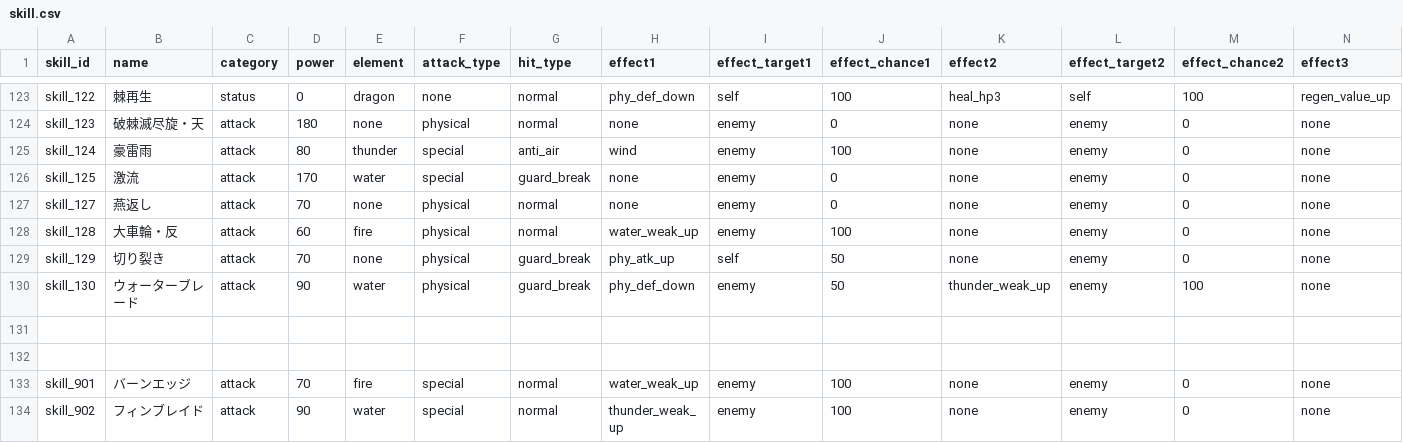
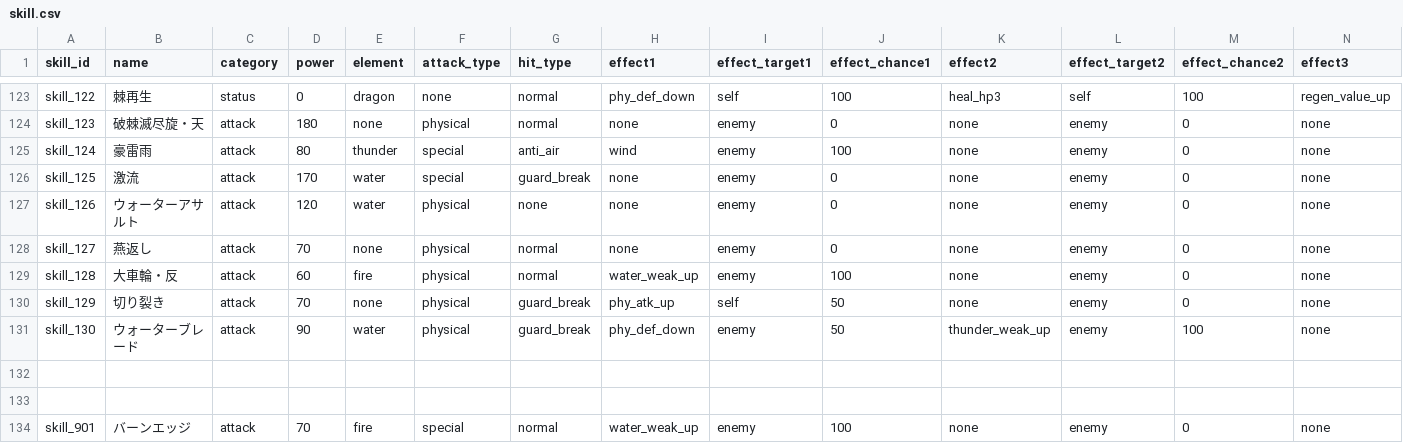
Before and after one commit to b16e17f18/MHB, a CSV file: data/skill.csv, drawn as a sheet; only a part is shown, gaps mark what is left out; the shorter side is filled out with more unchanged rows; rows hold the shown columns only; the diff names each change by its address in the sheet, - before the commit and + after, or states it on an @@ line.

```diff
--- a/data/skill.csv
+++ b/data/skill.csv
+row 127: skill_126 | ウォーターアサルト | attack | 120 | water | physical | none | none | enemy | 0 | none | enemy | 0 | none
```
Also changed, not shown: data/character.csv, data/effect.csv, 1 other file.
